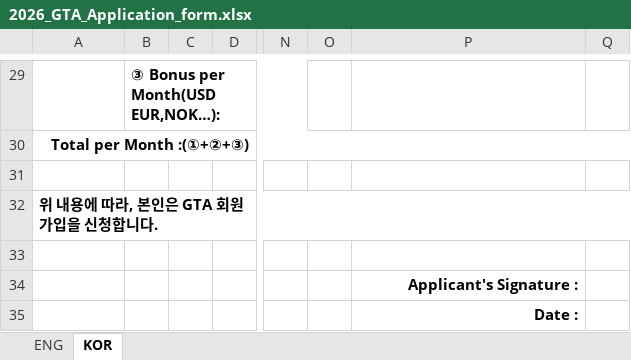
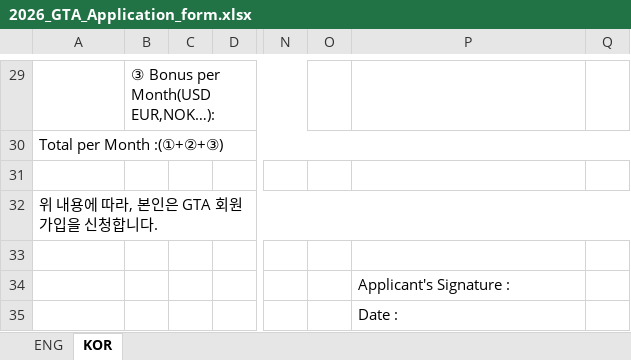
Before and after one commit to ChoiJuHo80/gta-taxpayers-association, an Excel workbook: public/2026_GTA_Application_form.xlsx, sheet KOR, drawn as a sheet; only a part is shown, gaps mark what is left out; values as stored, in another font and other column widths than the file's, no borders; charts and pictures not drawn; the diff covers the shown part only; the diff names each change by its address in the sheet, - before the commit and + after, or states it on an @@ line.

```diff
--- a/public/2026_GTA_Application_form.xlsx (sheet KOR)
+++ b/public/2026_GTA_Application_form.xlsx (sheet KOR)
-B29 bold: on
+B29 bold: off
@@ A30 bold: on → off, alignment: right → left @@
-A32 bold: on
+A32 bold: off
@@ P34:P35 bold: on → off, alignment: right → left @@
```
Also changed, not shown: cell formats elsewhere in this sheet, sheet ENG, charts or pictures, public/GTA_Admission_Application_Form.xlsx, public/files/2026_GTA_Application_form.xlsx, 8 other files.
